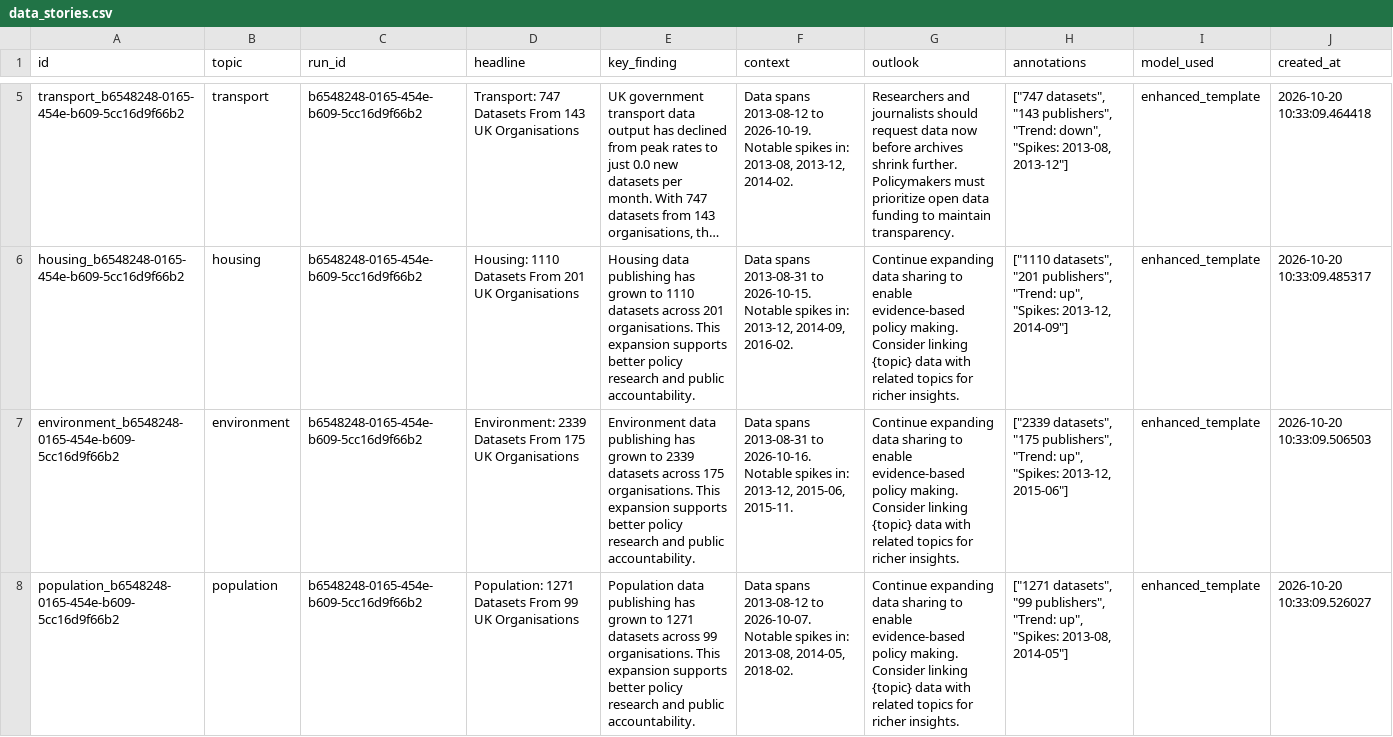
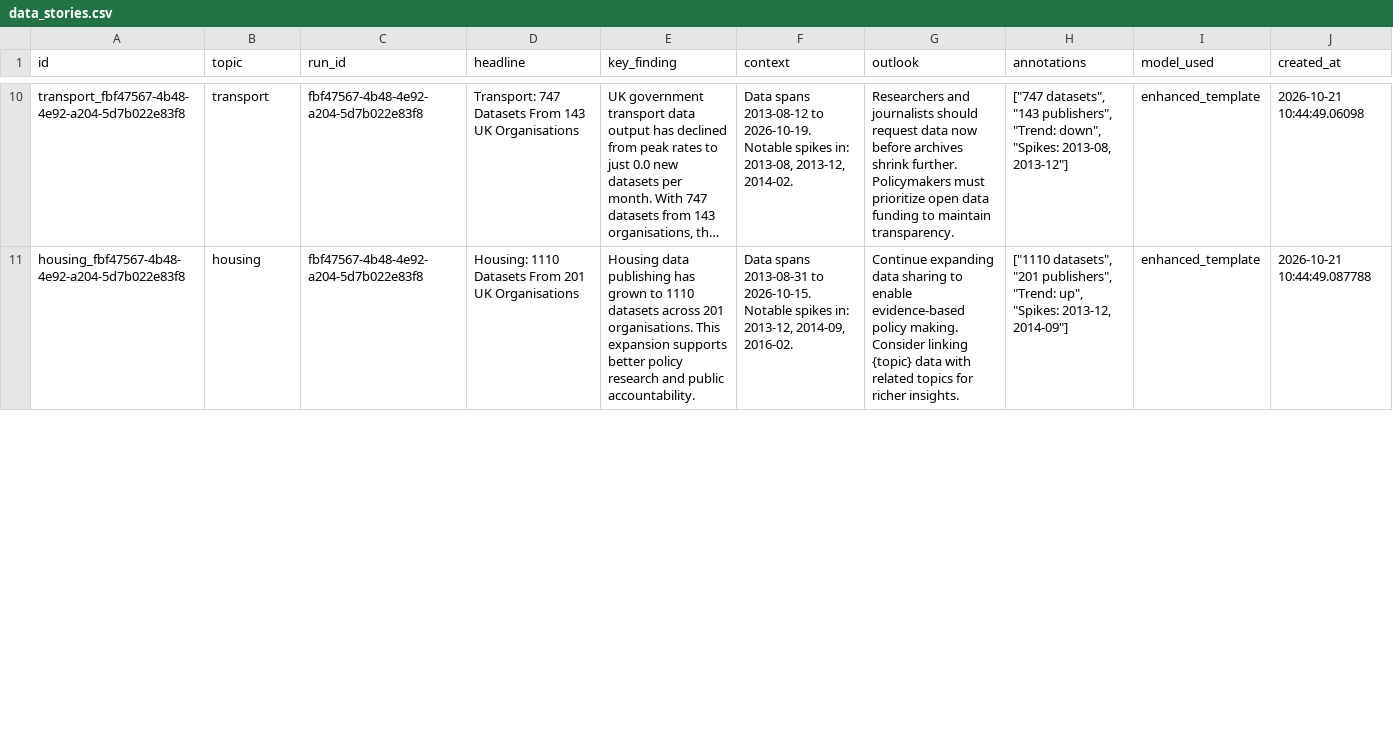
Before and after one commit to AnnasMazhar/UK-Data-Stories, a CSV file: data/derived/data_stories.csv, drawn as a sheet; only a part is shown, gaps mark what is left out; long unchanged cells end in …; removed rows and columns are numbered as before the commit, all else as after; the diff covers the shown part only; the diff names each change by its address in the sheet, - before the commit and + after, or states it on an @@ line.

```diff
--- a/data/derived/data_stories.csv
+++ b/data/derived/data_stories.csv
-A10 (id): transport_b6548248-0165-454e-b609-5cc16d9f66b2
+A10 (id): transport_fbf47567-4b48-4e92-a204-5d7b022e83f8
-C10:C11 (run_id): b6548248-0165-454e-b609-5cc16d9f66b2
+C10:C11 (run_id): fbf47567-4b48-4e92-a204-5d7b022e83f8
-J10 (created_at): 2026-10-20 10:33:09.464418
+J10 (created_at): 2026-10-21 10:44:49.06098
-A11 (id): housing_b6548248-0165-454e-b609-5cc16d9f66b2
+A11 (id): housing_fbf47567-4b48-4e92-a204-5d7b022e83f8
-J11 (created_at): 2026-10-20 10:33:09.485317
+J11 (created_at): 2026-10-21 10:44:49.087788
-row 7: environment_b6548248-0165-454e-b609-5cc16d9f66b2 | environment | b6548248-0165-454e-b609-5cc16d9f66b2 | Environment: 2339 Datasets From 175 UK Organisations | Environment data publishing has grown to 2339 datasets across 175 organisations. This expansion supports better policy research and public accountability. | Data spans 2013-08-31 to 2026-10-16. Notable spikes in: 2013-12, 2015-06, 2015-11. | Continue expanding data sharing to enable evidence-based policy making. Consider linking {topic} data with related topics for richer insights. | ["2339 datasets", "175 publishers", "Trend: up", "Spikes: 2013-12, 2015-06"] | enhanced_template | 2026-10-20 10:33:09.506503
-row 8: population_b6548248-0165-454e-b609-5cc16d9f66b2 | population | b6548248-0165-454e-b609-5cc16d9f66b2 | Population: 1271 Datasets From 99 UK Organisations | Population data publishing has grown to 1271 datasets across 99 organisations. This expansion supports better policy research and public accountability. | Data spans 2013-08-12 to 2026-10-07. Notable spikes in: 2013-08, 2014-05, 2018-02. | Continue expanding data sharing to enable evidence-based policy making. Consider linking {topic} data with related topics for richer insights. | ["1271 datasets", "99 publishers", "Trend: up", "Spikes: 2013-08, 2014-05"] | enhanced_template | 2026-10-20 10:33:09.526027
```
Also changed, not shown: 5 added rows, 3 removed rows and 15 edited cells elsewhere in this file, data/derived/analysis_results.csv, data/derived/insights.csv, 1 other file.
